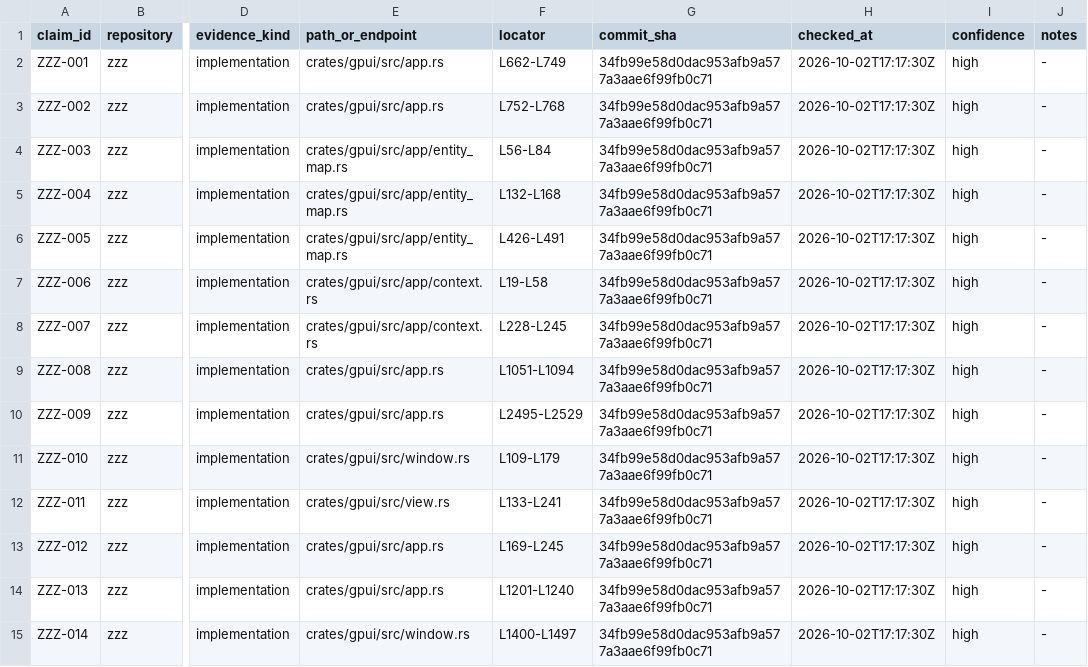
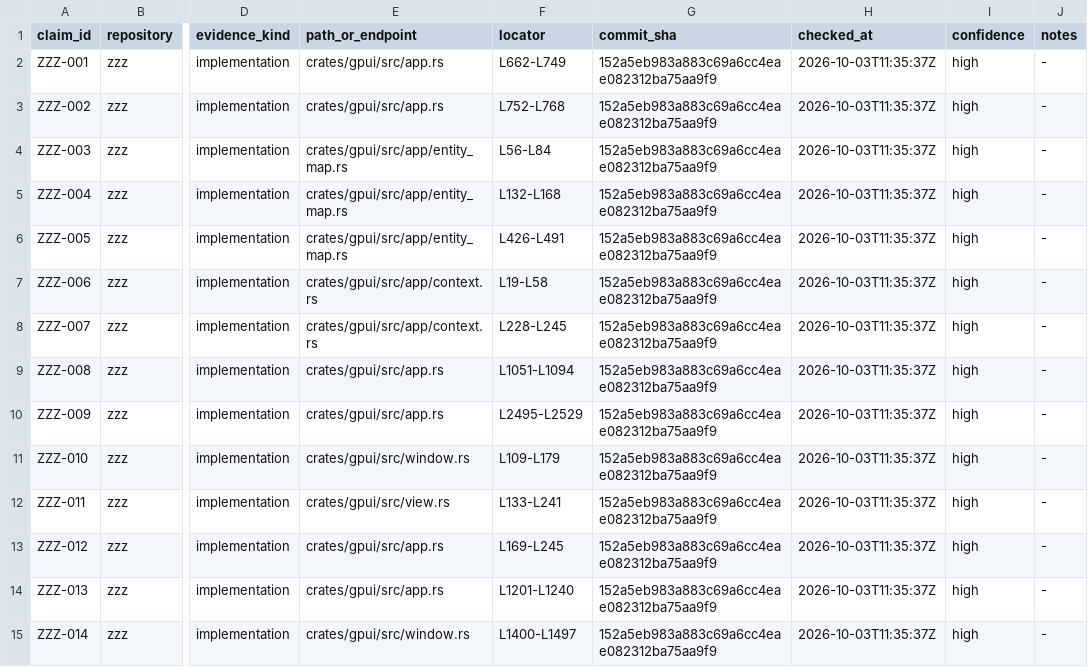
Before and after one commit to Xero-Team/ZZZ, a TSV file: docs/src/development/gui-framework-research/evidence.tsv, drawn as a sheet; only a part is shown, gaps mark what is left out; the diff covers the shown part only; the diff names each change by its address in the sheet, - before the commit and + after, or states it on an @@ line.

```diff
--- a/docs/src/development/gui-framework-research/evidence.tsv
+++ b/docs/src/development/gui-framework-research/evidence.tsv
-G2:G15 (commit_sha): 34fb99e58d0dac953afb9a577a3aae6f99fb0c71
+G2:G15 (commit_sha): 152a5eb983a883c69a6cc4eae082312ba75aa9f9
-H2:H15 (checked_at): 2026-10-02T17:17:30Z
+H2:H15 (checked_at): 2026-10-03T11:35:37Z
```
Also changed, not shown: 166 edited cells elsewhere in this file, docs/src/development/gui-framework-research/inventory.tsv, docs/src/development/gui-framework-research/lineage.tsv, 21 other files.
